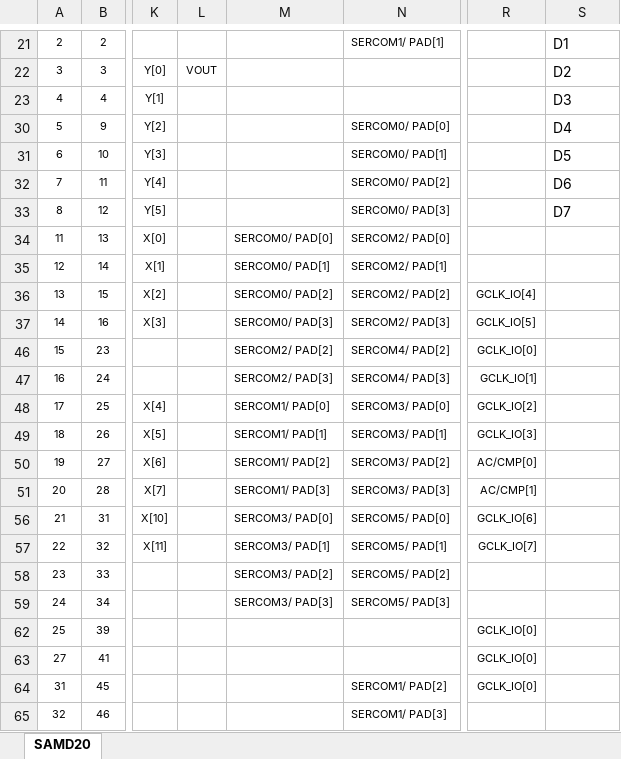
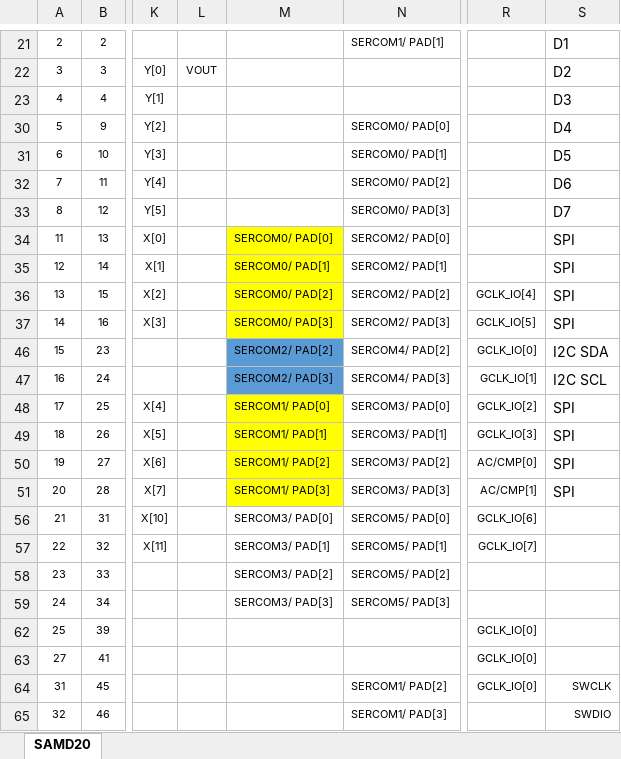
Before and after one commit to BalajeRajasundaram/Platform, an Excel workbook: Platform/SAM D20 Family Data Sheet_IO.xlsx, sheet SAMD20, drawn as a sheet; only a part is shown, gaps mark what is left out; values as stored, in another font and other column widths than the file's, no borders; the diff names each change by its address in the sheet, - before the commit and + after, or states it on an @@ line.

Commit message:
Updated the pins xls.

```diff
--- a/Platform/SAM D20 Family Data Sheet_IO.xlsx (sheet SAMD20)
+++ b/Platform/SAM D20 Family Data Sheet_IO.xlsx (sheet SAMD20)
-M34:M37 fill: none
+M34:M37 fill: #FFFF00
-S34:S37: (empty)
+S34:S37: SPI
-M46:M47 fill: none
+M46:M47 fill: #5B9BD5
-S46: (empty)
+S46: I2C SDA
-S47: (empty)
+S47: I2C SCL
-M48:M51 fill: none
+M48:M51 fill: #FFFF00
-S48:S51: (empty)
+S48:S51: SPI
-S64: (empty)
+S64: SWCLK
-S65: (empty)
+S65: SWDIO
```
